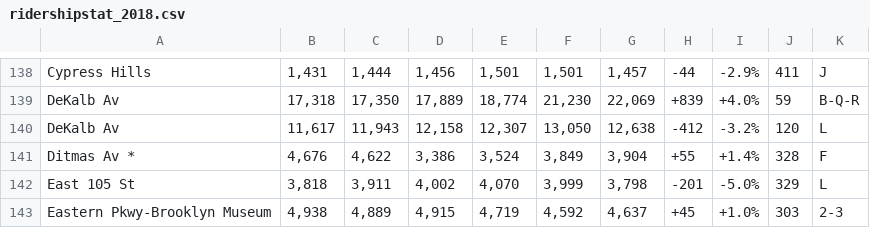
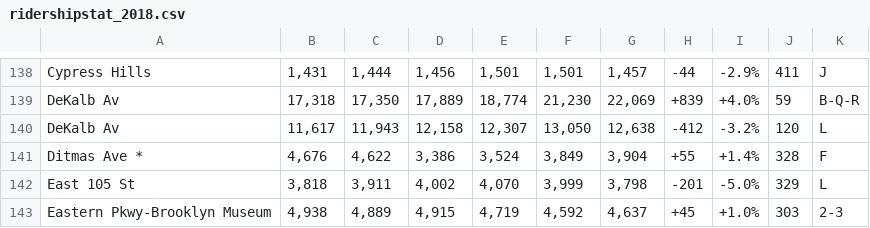
Before and after one commit to ritwar01/d608module, a CSV file: mod6/ridershipstat_2018.csv, drawn as a sheet; only a part is shown, gaps mark what is left out; the diff names each change by its address in the sheet, - before the commit and + after, or states it on an @@ line.

Commit message:
update

```diff
--- a/mod6/ridershipstat_2018.csv
+++ b/mod6/ridershipstat_2018.csv
-A141: Ditmas Av *
+A141: Ditmas Ave *
```
